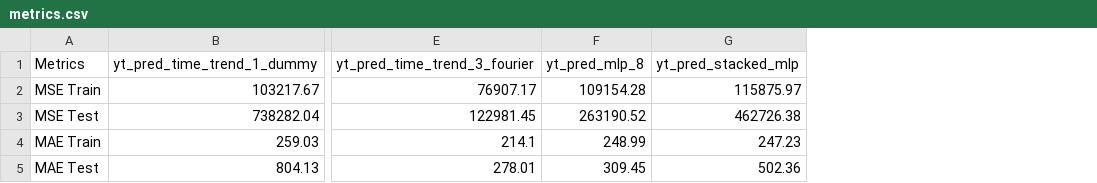
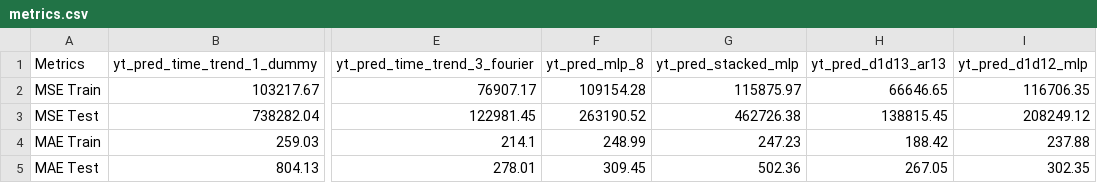
Before and after one commit to 2025-2-predictiva/PRE-13-prediccion-basica-series-de-tiempo-Miramirez22, a CSV file: files/output/metrics.csv, drawn as a sheet; only a part is shown, gaps mark what is left out; the diff names each change by its address in the sheet, - before the commit and + after, or states it on an @@ line.

```diff
--- a/files/output/metrics.csv
+++ b/files/output/metrics.csv
+column H (yt_pred_d1d13_ar13), rows 2-5: 66646.65 | 138815.45 | 188.42 | 267.05
+column I (yt_pred_d1d12_mlp), rows 2-5: 116706.35 | 208249.12 | 237.88 | 302.35
```
Also changed, not shown: 6 other files.
